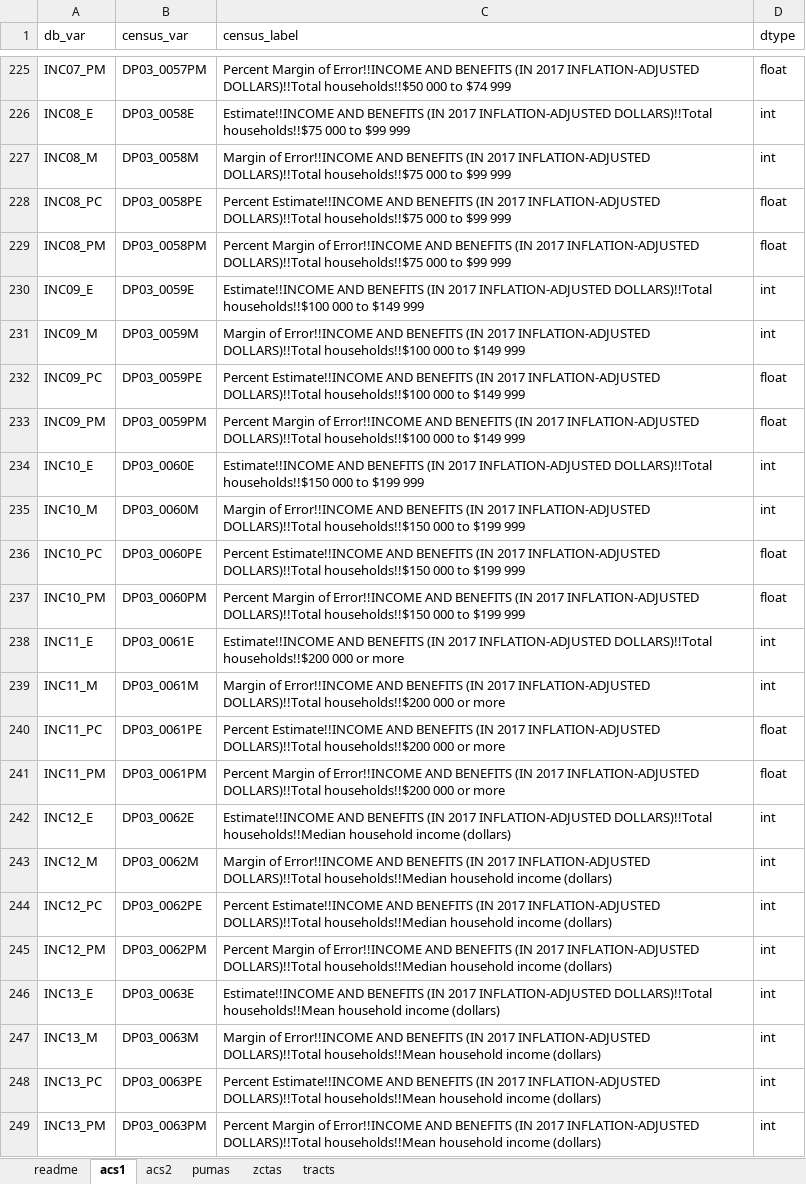
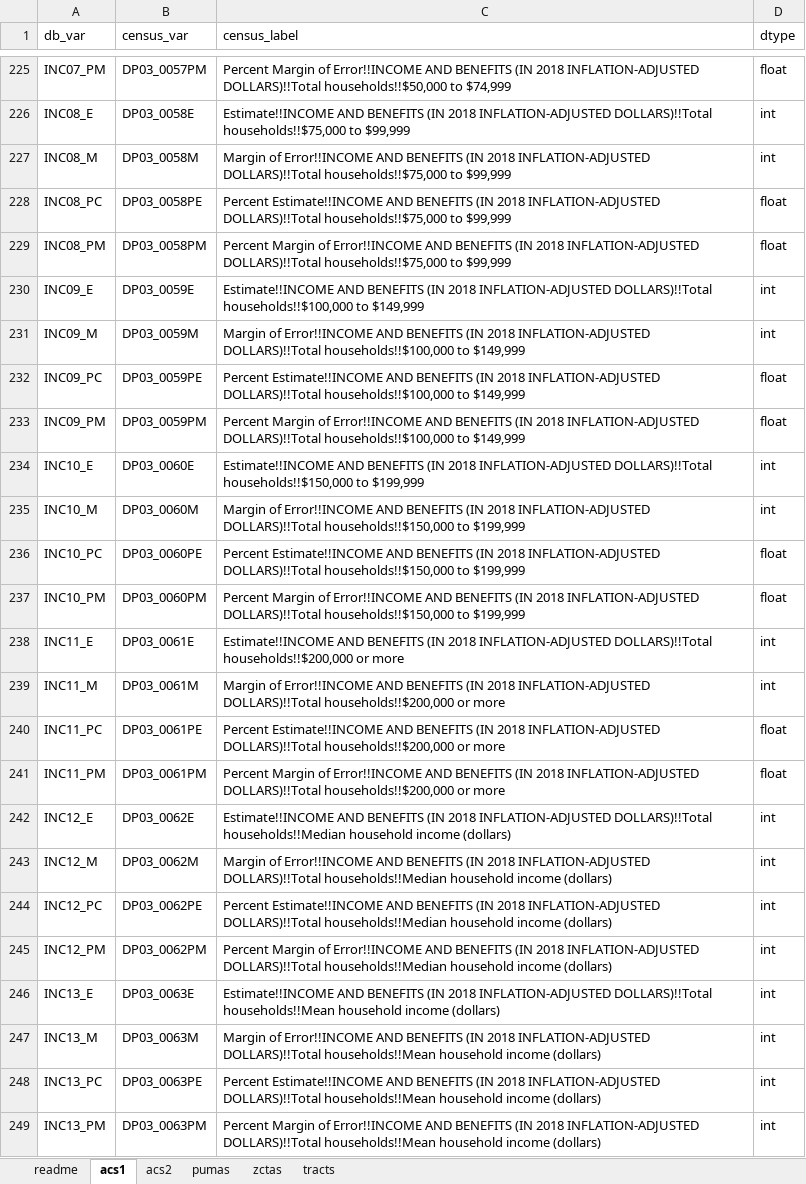
Before and after one commit to frankpd/nyc_geodatabase, an Excel workbook: census_acs/inputs/acs_variables.xlsx, sheet acs1, drawn as a sheet; only a part is shown, gaps mark what is left out; values as stored, in another font and other column widths than the file's, no borders; the diff covers the shown part only; the diff names each change by its address in the sheet, - before the commit and + after, or states it on an @@ line.

```diff
--- a/census_acs/inputs/acs_variables.xlsx (sheet acs1)
+++ b/census_acs/inputs/acs_variables.xlsx (sheet acs1)
-C225 (census_label): …BENEFITS (IN 2017 INFLATION-ADJUSTED DOLLARS)!!Total households!!$50 000 to $74 999
+C225 (census_label): …BENEFITS (IN 2018 INFLATION-ADJUSTED DOLLARS)!!Total households!!$50,000 to $74,999
-C226 (census_label): …BENEFITS (IN 2017 INFLATION-ADJUSTED DOLLARS)!!Total households!!$75 000 to $99 999
+C226 (census_label): …BENEFITS (IN 2018 INFLATION-ADJUSTED DOLLARS)!!Total households!!$75,000 to $99,999
-C227 (census_label): …BENEFITS (IN 2017 INFLATION-ADJUSTED DOLLARS)!!Total households!!$75 000 to $99 999
+C227 (census_label): …BENEFITS (IN 2018 INFLATION-ADJUSTED DOLLARS)!!Total households!!$75,000 to $99,999
-C228 (census_label): …BENEFITS (IN 2017 INFLATION-ADJUSTED DOLLARS)!!Total households!!$75 000 to $99 999
+C228 (census_label): …BENEFITS (IN 2018 INFLATION-ADJUSTED DOLLARS)!!Total households!!$75,000 to $99,999
-C229 (census_label): …BENEFITS (IN 2017 INFLATION-ADJUSTED DOLLARS)!!Total households!!$75 000 to $99 999
+C229 (census_label): …BENEFITS (IN 2018 INFLATION-ADJUSTED DOLLARS)!!Total households!!$75,000 to $99,999
-C230 (census_label): …BENEFITS (IN 2017 INFLATION-ADJUSTED DOLLARS)!!Total households!!$100 000 to $149 999
+C230 (census_label): …BENEFITS (IN 2018 INFLATION-ADJUSTED DOLLARS)!!Total households!!$100,000 to $149,999
-C231 (census_label): …BENEFITS (IN 2017 INFLATION-ADJUSTED DOLLARS)!!Total households!!$100 000 to $149 999
+C231 (census_label): …BENEFITS (IN 2018 INFLATION-ADJUSTED DOLLARS)!!Total households!!$100,000 to $149,999
-C232 (census_label): …BENEFITS (IN 2017 INFLATION-ADJUSTED DOLLARS)!!Total households!!$100 000 to $149 999
+C232 (census_label): …BENEFITS (IN 2018 INFLATION-ADJUSTED DOLLARS)!!Total households!!$100,000 to $149,999
-C233 (census_label): …BENEFITS (IN 2017 INFLATION-ADJUSTED DOLLARS)!!Total households!!$100 000 to $149 999
+C233 (census_label): …BENEFITS (IN 2018 INFLATION-ADJUSTED DOLLARS)!!Total households!!$100,000 to $149,999
-C234 (census_label): …BENEFITS (IN 2017 INFLATION-ADJUSTED DOLLARS)!!Total households!!$150 000 to $199 999
+C234 (census_label): …BENEFITS (IN 2018 INFLATION-ADJUSTED DOLLARS)!!Total households!!$150,000 to $199,999
-C235 (census_label): …BENEFITS (IN 2017 INFLATION-ADJUSTED DOLLARS)!!Total households!!$150 000 to $199 999
+C235 (census_label): …BENEFITS (IN 2018 INFLATION-ADJUSTED DOLLARS)!!Total households!!$150,000 to $199,999
-C236 (census_label): …BENEFITS (IN 2017 INFLATION-ADJUSTED DOLLARS)!!Total households!!$150 000 to $199 999
+C236 (census_label): …BENEFITS (IN 2018 INFLATION-ADJUSTED DOLLARS)!!Total households!!$150,000 to $199,999
-C237 (census_label): …BENEFITS (IN 2017 INFLATION-ADJUSTED DOLLARS)!!Total households!!$150 000 to $199 999
+C237 (census_label): …BENEFITS (IN 2018 INFLATION-ADJUSTED DOLLARS)!!Total households!!$150,000 to $199,999
-C238 (census_label): …BENEFITS (IN 2017 INFLATION-ADJUSTED DOLLARS)!!Total households!!$200 000 or more
+C238 (census_label): …BENEFITS (IN 2018 INFLATION-ADJUSTED DOLLARS)!!Total households!!$200,000 or more
-C239 (census_label): …BENEFITS (IN 2017 INFLATION-ADJUSTED DOLLARS)!!Total households!!$200 000 or more
+C239 (census_label): …BENEFITS (IN 2018 INFLATION-ADJUSTED DOLLARS)!!Total households!!$200,000 or more
-C240 (census_label): …BENEFITS (IN 2017 INFLATION-ADJUSTED DOLLARS)!!Total households!!$200 000 or more
+C240 (census_label): …BENEFITS (IN 2018 INFLATION-ADJUSTED DOLLARS)!!Total households!!$200,000 or more
-C241 (census_label): …BENEFITS (IN 2017 INFLATION-ADJUSTED DOLLARS)!!Total households!!$200 000 or more
+C241 (census_label): …BENEFITS (IN 2018 INFLATION-ADJUSTED DOLLARS)!!Total households!!$200,000 or more
-C242 (census_label): …BENEFITS (IN 2017 INFLATION-ADJUSTED DOLLARS)!!Total…
+C242 (census_label): …BENEFITS (IN 2018 INFLATION-ADJUSTED DOLLARS)!!Total…
-C243 (census_label): …BENEFITS (IN 2017 INFLATION-ADJUSTED DOLLARS)!!Total…
+C243 (census_label): …BENEFITS (IN 2018 INFLATION-ADJUSTED DOLLARS)!!Total…
-C244 (census_label): …BENEFITS (IN 2017 INFLATION-ADJUSTED DOLLARS)!!Total…
+C244 (census_label): …BENEFITS (IN 2018 INFLATION-ADJUSTED DOLLARS)!!Total…
-C245 (census_label): …BENEFITS (IN 2017 INFLATION-ADJUSTED DOLLARS)!!Total…
+C245 (census_label): …BENEFITS (IN 2018 INFLATION-ADJUSTED DOLLARS)!!Total…
-C246 (census_label): …BENEFITS (IN 2017 INFLATION-ADJUSTED DOLLARS)!!Total…
+C246 (census_label): …BENEFITS (IN 2018 INFLATION-ADJUSTED DOLLARS)!!Total…
-C247 (census_label): …BENEFITS (IN 2017 INFLATION-ADJUSTED DOLLARS)!!Total…
+C247 (census_label): …BENEFITS (IN 2018 INFLATION-ADJUSTED DOLLARS)!!Total…
-C248 (census_label): …BENEFITS (IN 2017 INFLATION-ADJUSTED DOLLARS)!!Total…
+C248 (census_label): …BENEFITS (IN 2018 INFLATION-ADJUSTED DOLLARS)!!Total…
-C249 (census_label): …BENEFITS (IN 2017 INFLATION-ADJUSTED DOLLARS)!!Total…
+C249 (census_label): …BENEFITS (IN 2018 INFLATION-ADJUSTED DOLLARS)!!Total…
```
Also changed, not shown: 59 edited cells elsewhere in this sheet, sheet acs2, 14 other files.
